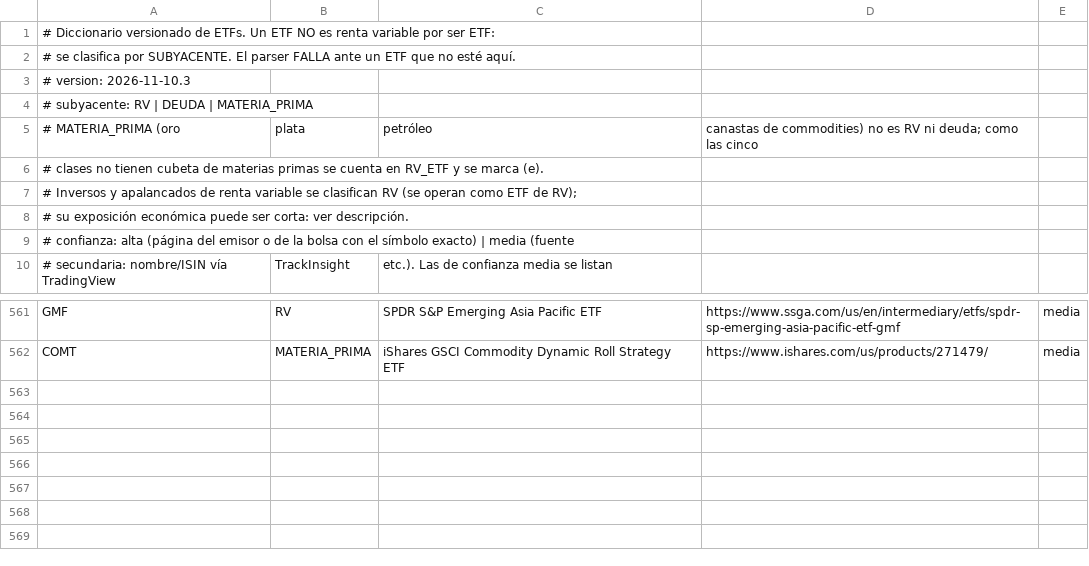
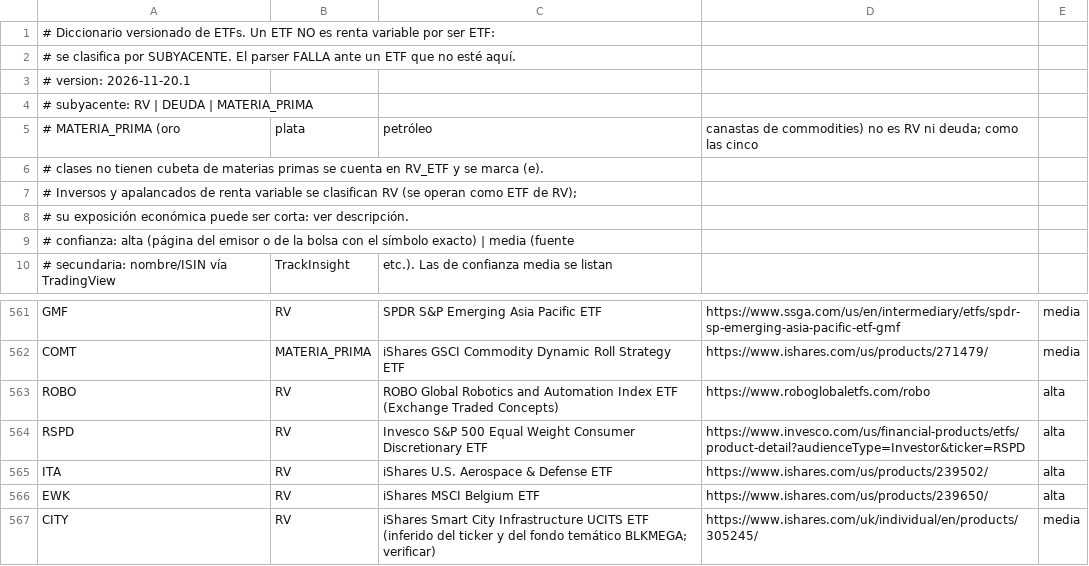
Before and after one commit to CompositeManTrader2/radar-operadoras-fondos, a CSV file: radar/core/datos/etfs.csv, drawn as a sheet; only a part is shown, gaps mark what is left out.

```diff
--- a/radar/core/datos/etfs.csv
+++ b/radar/core/datos/etfs.csv
@@ -2,3 +2,3 @@
 # se clasifica por SUBYACENTE. El parser FALLA ante un ETF que no esté aquí.
-# version: 2026-11-10.3
+# version: 2026-11-20.1
 # subyacente: RV | DEUDA | MATERIA_PRIMA
@@ -562 +562,6 @@ GMF,RV,SPDR S&P Emerging Asia Pacific ETF,https://www.ssga.com/us/en/intermediar
 COMT,MATERIA_PRIMA,iShares GSCI Commodity Dynamic Roll Strategy ETF,https://www.ishares.com/us/products/271479/,media
+ROBO,RV,ROBO Global Robotics and Automation Index ETF (Exchange Traded Concepts),https://www.roboglobaletfs.com/robo,alta
+RSPD,RV,Invesco S&P 500 Equal Weight Consumer Discretionary ETF,https://www.invesco.com/us/financial-products/etfs/product-detail?audienceType=Investor&ticker=RSPD,alta
+ITA,RV,iShares U.S. Aerospace & Defense ETF,https://www.ishares.com/us/products/239502/,alta
+EWK,RV,iShares MSCI Belgium ETF,https://www.ishares.com/us/products/239650/,alta
+CITY,RV,iShares Smart City Infrastructure UCITS ETF (inferido del ticker y del fondo temático BLKMEGA; verificar),https://www.ishares.com/uk/individual/en/products/305245/,media
```
Also changed, not shown: 1 other file.
